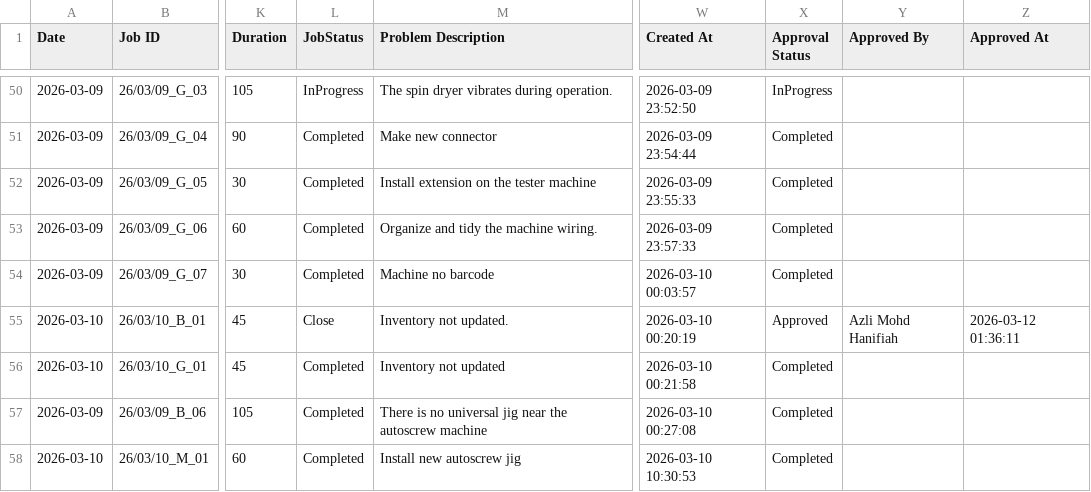
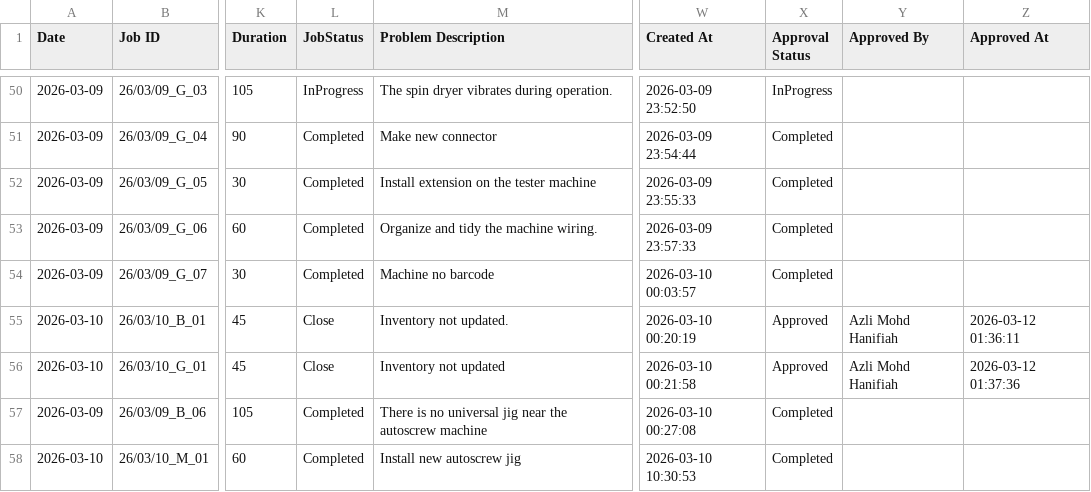
Before and after one commit to azlihanifiah/ME-Dashboard, a CSV file: data/breakdown_export.csv, drawn as a sheet; only a part is shown, gaps mark what is left out; the diff names each change by its address in the sheet, - before the commit and + after, or states it on an @@ line.

Commit message:
Auto-save: Update breakdown report (2026-03-12 01:37:36)

```diff
--- a/data/breakdown_export.csv
+++ b/data/breakdown_export.csv
-L56 (JobStatus): Completed
+L56 (JobStatus): Close
-X56 (Approval Status): Completed
+X56 (Approval Status): Approved
-Y56 (Approved By): (empty)
+Y56 (Approved By): Azli Mohd Hanifiah
-Z56 (Approved At): (empty)
+Z56 (Approved At): 2026-03-12 01:37:36
```
Also changed, not shown: 1 other file.
